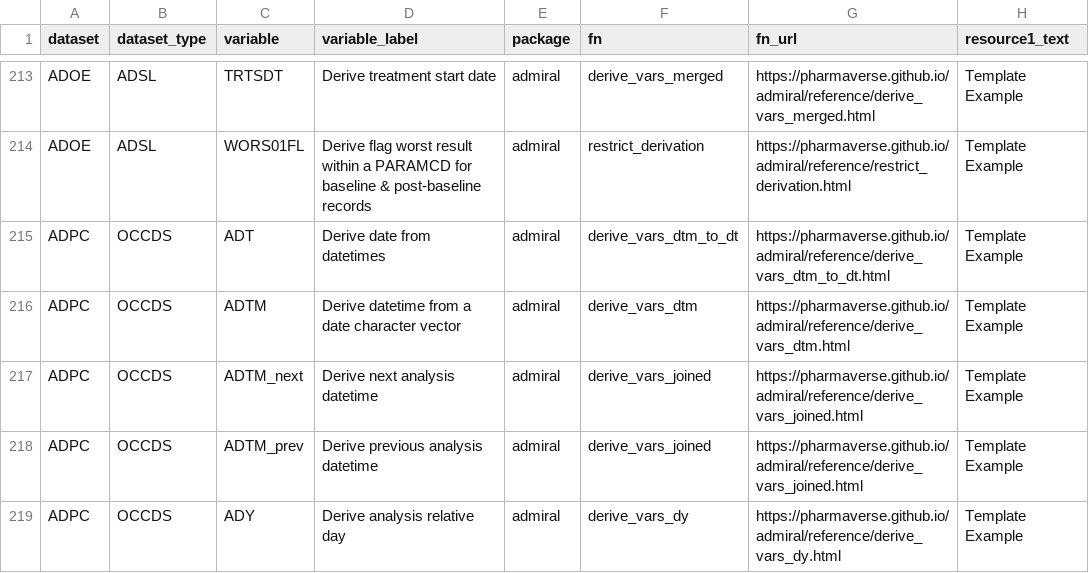
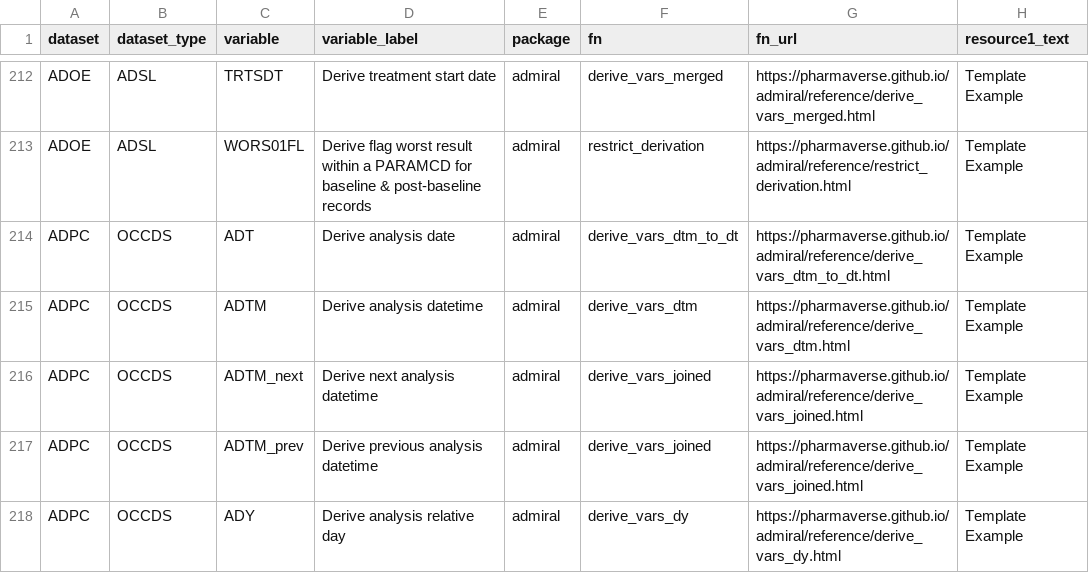
Before and after one commit to pharmaverse/admiraldiscovery, a CSV file: inst/admiral-lookup-book.csv, drawn as a sheet; only a part is shown, gaps mark what is left out; addresses are those after the commit; the diff covers the shown part only; the diff names each change by its address in the sheet, - before the commit and + after, or states it on an @@ line.

Commit message:
standardised date/time/datetime variables descriptions, 6 query variables for ADMH added, description of TRT01P in ADVFQ corrected.

```diff
--- a/inst/admiral-lookup-book.csv
+++ b/inst/admiral-lookup-book.csv
-D214 (variable_label): Derive date from datetimes
+D214 (variable_label): Derive analysis date
-D215 (variable_label): Derive datetime from a date character vector
+D215 (variable_label): Derive analysis datetime
```
Also changed, not shown: 6 added rows, 1 removed row and 16 edited cells elsewhere in this file, 1 other file.
